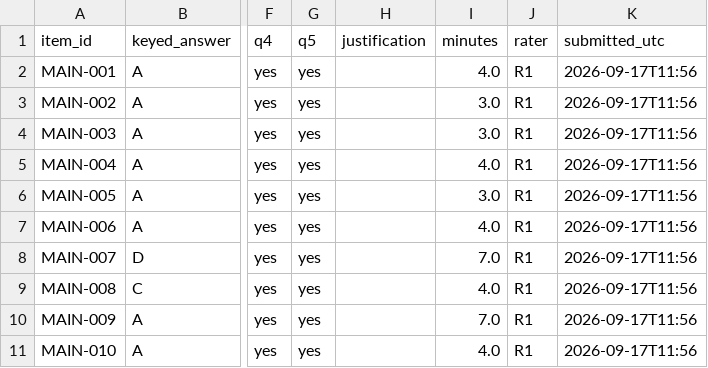
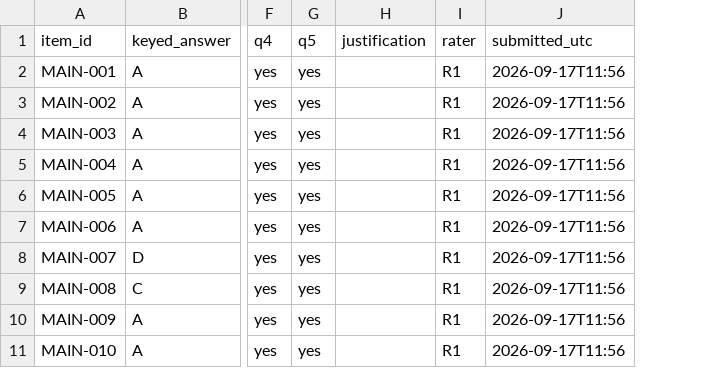
Before and after one commit to rgundam-stevens/MedIWF, a CSV file: outputs/content_rating/ratings/main_R1.csv, drawn as a sheet; only a part is shown, gaps mark what is left out; the diff names each change by its address in the sheet, - before the commit and + after, or states it on an @@ line.

```diff
--- a/outputs/content_rating/ratings/main_R1.csv
+++ b/outputs/content_rating/ratings/main_R1.csv
-column I (minutes), rows 2-11: 4.0 | 3.0 | 3.0 | 4.0 | 3.0 | 4.0 | 7.0 | 4.0 | 7.0 | 4.0
```
Also changed, not shown: outputs/content_rating/ratings/calibration_R1.csv, outputs/content_rating/ratings/calibration_R2.csv, 31 other files.
